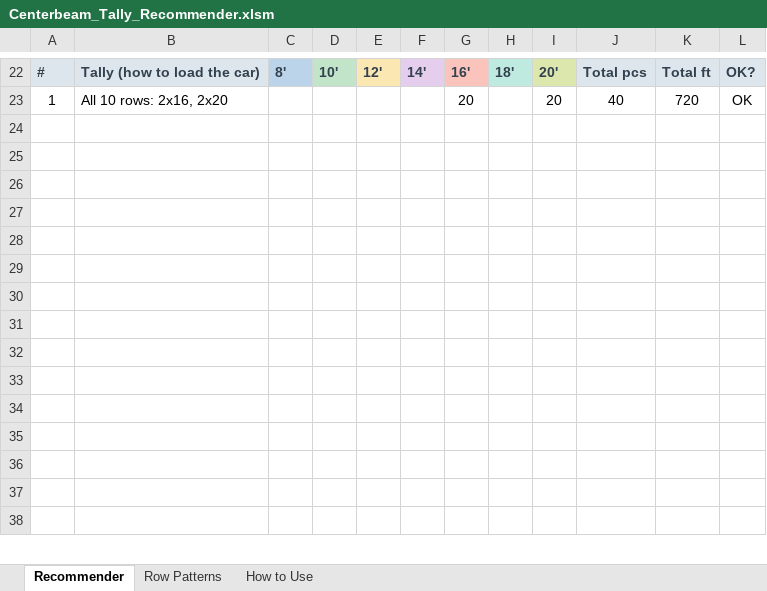
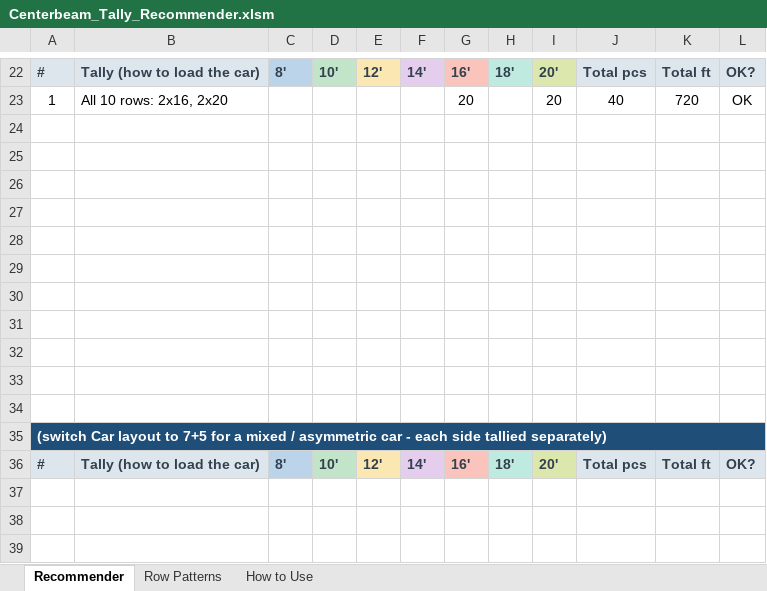
Before and after one commit to kenpaine/Lumber-Load-Planning, an Excel workbook: Centerbeam_Tally_Recommender.xlsm, sheet Recommender, drawn as a sheet; only a part is shown, gaps mark what is left out; the shorter side is filled out with more unchanged rows; values as stored, in another font and other column widths than the file's, no borders; charts and pictures not drawn; the diff covers the shown part only; the diff names each change by its address in the sheet, - before the commit and + after, or states it on an @@ line.

```diff
--- a/Centerbeam_Tally_Recommender.xlsm (sheet Recommender)
+++ b/Centerbeam_Tally_Recommender.xlsm (sheet Recommender)
+row 27: (empty)
+row 28: (empty)
+row 29: (empty)
+row 30: (empty)
+row 31: (empty)
+row 32: (empty)
+row 33: (empty)
+row 34: (empty)
+row 35: (switch Car layout to 7+5 for a mixed / asymmetric car - each side tallied separately)
+row 36: # | Tally (how to load the car) | 8' | 10' | 12' | 14' | 16' | 18' | 20' | Total pcs | Total ft | OK?
```
Also changed, not shown: 1 added row, 1 removed row, 10 edited cells, cell formats and merged cells elsewhere in this sheet, sheet How to Use, charts or pictures, 4 other files.
